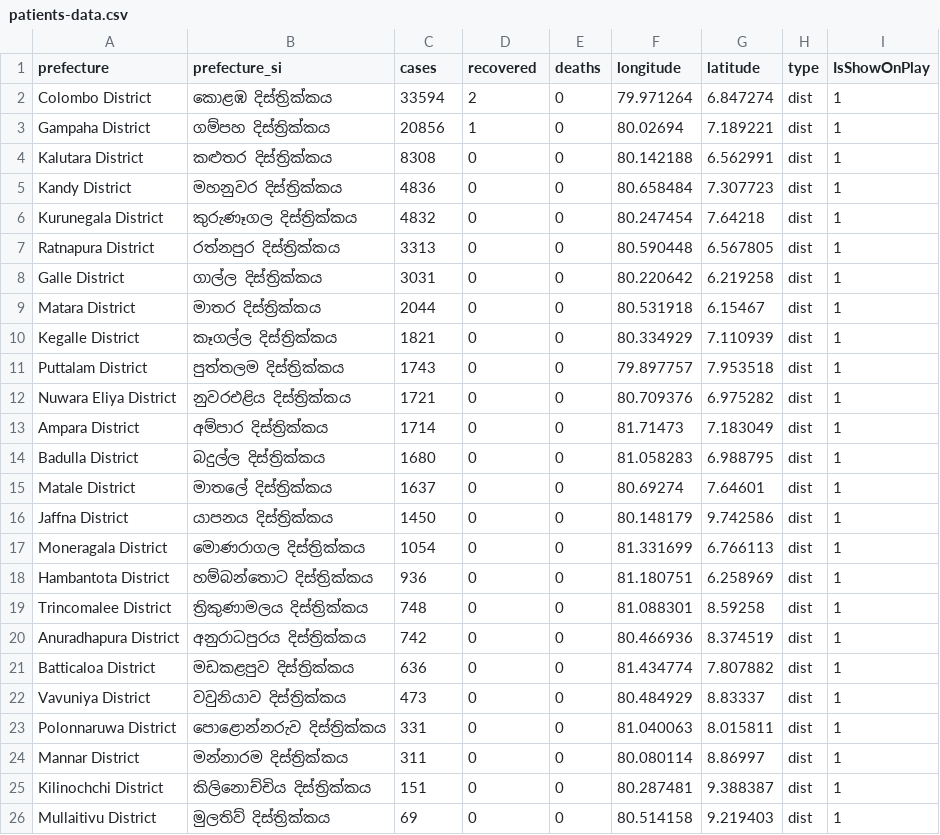
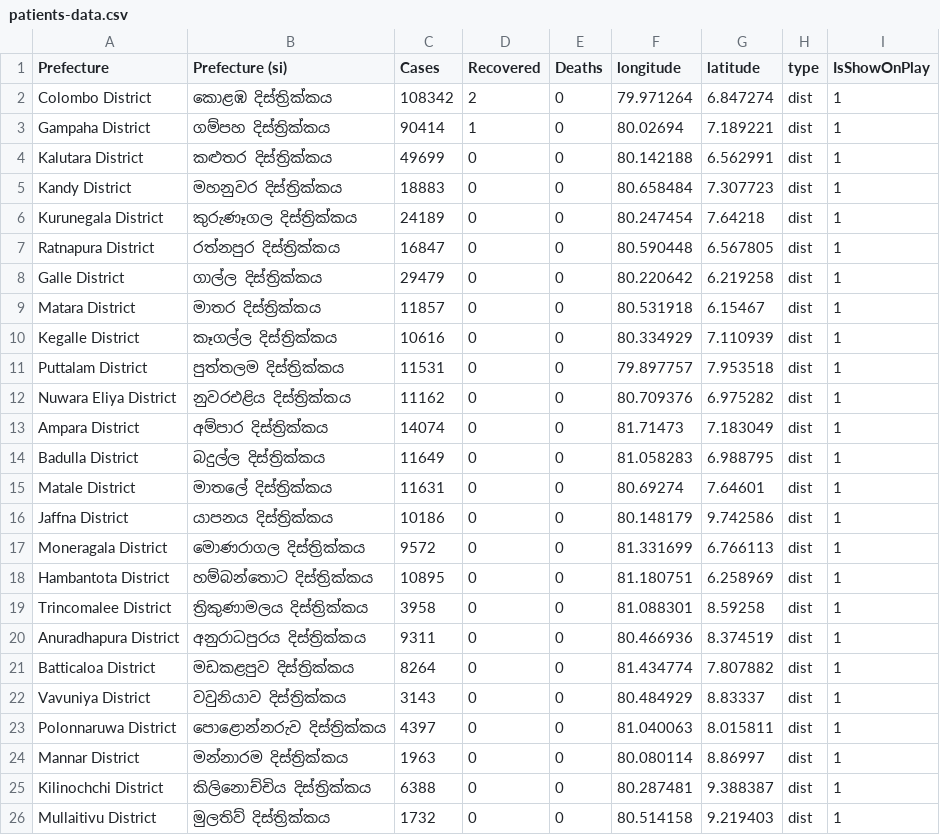
Before and after one commit to ashenud/covid-sl-react, a CSV file: public/data/district/patients-data.csv, drawn as a sheet.

```diff
--- a/public/data/district/patients-data.csv
+++ b/public/data/district/patients-data.csv
@@ -1,26 +1,26 @@
-prefecture,prefecture_si,cases,recovered,deaths,longitude,latitude,type,IsShowOnPlay
-Colombo District,කොළඹ දිස්ත්‍රික්කය,33594,2,0,79.971264,6.847274,dist,1
-Gampaha District,ගම්පහ දිස්ත්‍රික්කය,20856,1,0,80.02694,7.189221,dist,1
-Kalutara District,කළුතර දිස්ත්‍රික්කය,8308,0,0,80.142188,6.562991,dist,1
-Kandy District,මහනුවර දිස්ත්‍රික්කය,4836,0,0,80.658484,7.307723,dist,1
-Kurunegala District,කුරුණෑගල දිස්ත්‍රික්කය,4832,0,0,80.247454,7.64218,dist,1
-Ratnapura District,රත්නපුර දිස්ත්‍රික්කය,3313,0,0,80.590448,6.567805,dist,1
-Galle District,ගාල්ල දිස්ත්‍රික්කය,3031,0,0,80.220642,6.219258,dist,1
-Matara District,මාතර දිස්ත්‍රික්කය,2044,0,0,80.531918,6.15467,dist,1
-Kegalle District,කෑගල්ල දිස්ත්‍රික්කය,1821,0,0,80.334929,7.110939,dist,1
-Puttalam District,පුත්තලම දිස්ත්‍රික්කය,1743,0,0,79.897757,7.953518,dist,1
-Nuwara Eliya District,නුවරඑළිය දිස්ත්‍රික්කය,1721,0,0,80.709376,6.975282,dist,1
-Ampara District,අම්පාර දිස්ත්‍රික්කය,1714,0,0,81.71473,7.183049,dist,1
-Badulla District,බදුල්ල දිස්ත්‍රික්කය,1680,0,0,81.058283,6.988795,dist,1
-Matale District,මාතලේ දිස්ත්‍රික්කය,1637,0,0,80.69274,7.64601,dist,1
-Jaffna District,යාපනය දිස්ත්‍රික්කය,1450,0,0,80.148179,9.742586,dist,1
-Moneragala District,මොණරාගල දිස්ත්‍රික්කය,1054,0,0,81.331699,6.766113,dist,1
-Hambantota District,හම්බන්තොට දිස්ත්‍රික්කය,936,0,0,81.180751,6.258969,dist,1
-Trincomalee District,ත්‍රිකුණාමලය දිස්ත්‍රික්කය,748,0,0,81.088301,8.59258,dist,1
-Anuradhapura District,අනුරාධපුරය දිස්ත්‍රික්කය,742,0,0,80.466936,8.374519,dist,1
-Batticaloa District,මඩකළපුව දිස්ත්‍රික්කය,636,0,0,81.434774,7.807882,dist,1
-Vavuniya District,වවුනියාව දිස්ත්‍රික්කය,473,0,0,80.484929,8.83337,dist,1
-Polonnaruwa District,පොළොන්නරුව දිස්ත්‍රික්කය,331,0,0,81.040063,8.015811,dist,1
-Mannar District,මන්නාරම දිස්ත්‍රික්කය,311,0,0,80.080114,8.86997,dist,1
-Kilinochchi District,කිලිනොච්චිය දිස්ත්‍රික්කය,151,0,0,80.287481,9.388387,dist,1
-Mullaitivu District,මුලතිව් දිස්ත්‍රික්කය,69,0,0,80.514158,9.219403,dist,1
+Prefecture,Prefecture (si),Cases,Recovered,Deaths,longitude,latitude,type,IsShowOnPlay
+Colombo District,කොළඹ දිස්ත්‍රික්කය,108342,2,0,79.971264,6.847274,dist,1
+Gampaha District,ගම්පහ දිස්ත්‍රික්කය,90414,1,0,80.02694,7.189221,dist,1
+Kalutara District,කළුතර දිස්ත්‍රික්කය,49699,0,0,80.142188,6.562991,dist,1
+Kandy District,මහනුවර දිස්ත්‍රික්කය,18883,0,0,80.658484,7.307723,dist,1
+Kurunegala District,කුරුණෑගල දිස්ත්‍රික්කය,24189,0,0,80.247454,7.64218,dist,1
+Ratnapura District,රත්නපුර දිස්ත්‍රික්කය,16847,0,0,80.590448,6.567805,dist,1
+Galle District,ගාල්ල දිස්ත්‍රික්කය,29479,0,0,80.220642,6.219258,dist,1
+Matara District,මාතර දිස්ත්‍රික්කය,11857,0,0,80.531918,6.15467,dist,1
+Kegalle District,කෑගල්ල දිස්ත්‍රික්කය,10616,0,0,80.334929,7.110939,dist,1
+Puttalam District,පුත්තලම දිස්ත්‍රික්කය,11531,0,0,79.897757,7.953518,dist,1
+Nuwara Eliya District,නුවරඑළිය දිස්ත්‍රික්කය,11162,0,0,80.709376,6.975282,dist,1
+Ampara District,අම්පාර දිස්ත්‍රික්කය,14074,0,0,81.71473,7.183049,dist,1
+Badulla District,බදුල්ල දිස්ත්‍රික්කය,11649,0,0,81.058283,6.988795,dist,1
+Matale District,මාතලේ දිස්ත්‍රික්කය,11631,0,0,80.69274,7.64601,dist,1
+Jaffna District,යාපනය දිස්ත්‍රික්කය,10186,0,0,80.148179,9.742586,dist,1
+Moneragala District,මොණරාගල දිස්ත්‍රික්කය,9572,0,0,81.331699,6.766113,dist,1
+Hambantota District,හම්බන්තොට දිස්ත්‍රික්කය,10895,0,0,81.180751,6.258969,dist,1
+Trincomalee District,ත්‍රිකුණාමලය දිස්ත්‍රික්කය,3958,0,0,81.088301,8.59258,dist,1
+Anuradhapura District,අනුරාධපුරය දිස්ත්‍රික්කය,9311,0,0,80.466936,8.374519,dist,1
+Batticaloa District,මඩකළපුව දිස්ත්‍රික්කය,8264,0,0,81.434774,7.807882,dist,1
+Vavuniya District,වවුනියාව දිස්ත්‍රික්කය,3143,0,0,80.484929,8.83337,dist,1
+Polonnaruwa District,පොළොන්නරුව දිස්ත්‍රික්කය,4397,0,0,81.040063,8.015811,dist,1
+Mannar District,මන්නාරම දිස්ත්‍රික්කය,1963,0,0,80.080114,8.86997,dist,1
+Kilinochchi District,කිලිනොච්චිය දිස්ත්‍රික්කය,6388,0,0,80.287481,9.388387,dist,1
+Mullaitivu District,මුලතිව් දිස්ත්‍රික්කය,1732,0,0,80.514158,9.219403,dist,1
```
Also changed, not shown: 2 other files.
